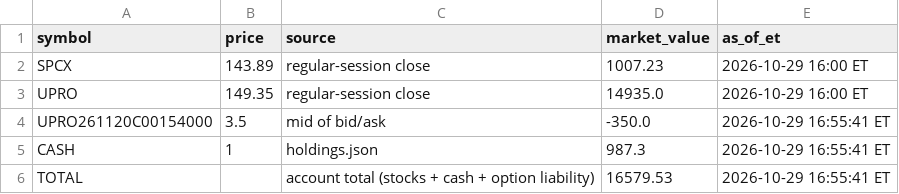
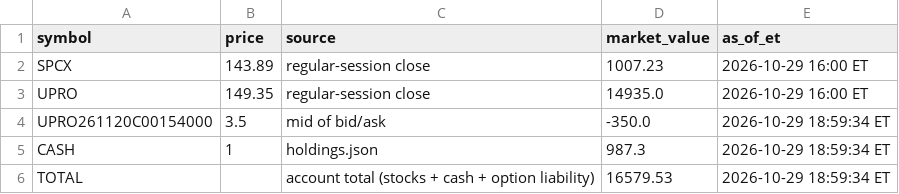
Before and after one commit to AT4Engineer/pq-22e56fd9, a CSV file: data/current.csv, drawn as a sheet.

```diff
--- a/data/current.csv
+++ b/data/current.csv
@@ -3,4 +3,4 @@ SPCX,143.89,regular-session close,1007.23,2026-10-29 16:00 ET
 UPRO,149.35,regular-session close,14935.0,2026-10-29 16:00 ET
-UPRO261120C00154000,3.5,mid of bid/ask,-350.0,2026-10-29 16:55:41 ET
-CASH,1,holdings.json,987.3,2026-10-29 16:55:41 ET
-TOTAL,,account total (stocks + cash + option liability),16579.53,2026-10-29 16:55:41 ET
+UPRO261120C00154000,3.5,mid of bid/ask,-350.0,2026-10-29 18:59:34 ET
+CASH,1,holdings.json,987.3,2026-10-29 18:59:34 ET
+TOTAL,,account total (stocks + cash + option liability),16579.53,2026-10-29 18:59:34 ET
```
Also changed, not shown: data/roll.csv, 8 other files.
